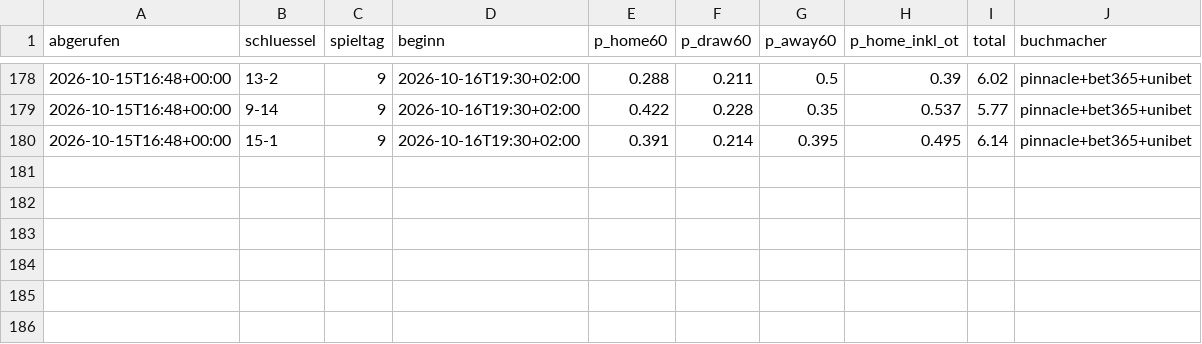
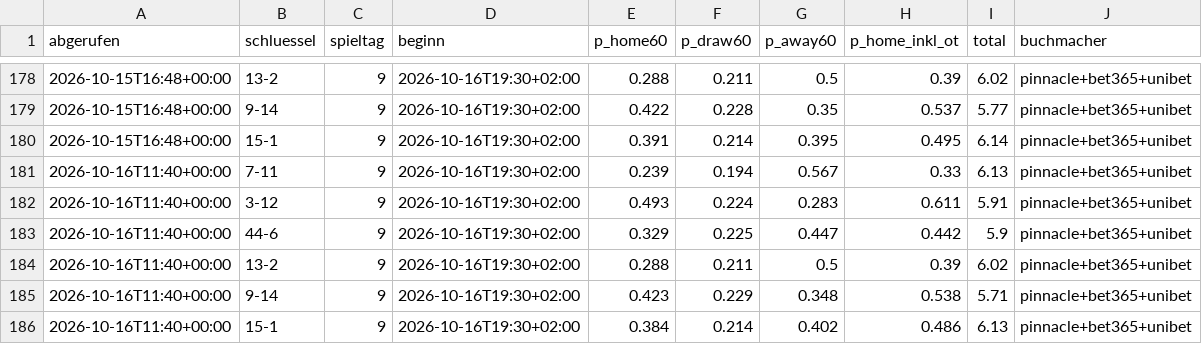
Before and after one commit to machi239/del-fantasy, a CSV file: data/quoten_verlauf.csv, drawn as a sheet; only a part is shown, gaps mark what is left out; the diff names each change by its address in the sheet, - before the commit and + after, or states it on an @@ line.

```diff
--- a/data/quoten_verlauf.csv
+++ b/data/quoten_verlauf.csv
+row 181: 2026-10-16T11:40+00:00 | 7-11 | 9 | 2026-10-16T19:30+02:00 | 0.239 | 0.194 | 0.567 | 0.33 | 6.13 | pinnacle+bet365+unibet
+row 182: 2026-10-16T11:40+00:00 | 3-12 | 9 | 2026-10-16T19:30+02:00 | 0.493 | 0.224 | 0.283 | 0.611 | 5.91 | pinnacle+bet365+unibet
+row 183: 2026-10-16T11:40+00:00 | 44-6 | 9 | 2026-10-16T19:30+02:00 | 0.329 | 0.225 | 0.447 | 0.442 | 5.9 | pinnacle+bet365+unibet
+row 184: 2026-10-16T11:40+00:00 | 13-2 | 9 | 2026-10-16T19:30+02:00 | 0.288 | 0.211 | 0.5 | 0.39 | 6.02 | pinnacle+bet365+unibet
+row 185: 2026-10-16T11:40+00:00 | 9-14 | 9 | 2026-10-16T19:30+02:00 | 0.423 | 0.229 | 0.348 | 0.538 | 5.71 | pinnacle+bet365+unibet
+row 186: 2026-10-16T11:40+00:00 | 15-1 | 9 | 2026-10-16T19:30+02:00 | 0.384 | 0.214 | 0.402 | 0.486 | 6.13 | pinnacle+bet365+unibet
```
Also changed, not shown: 1 other file.
